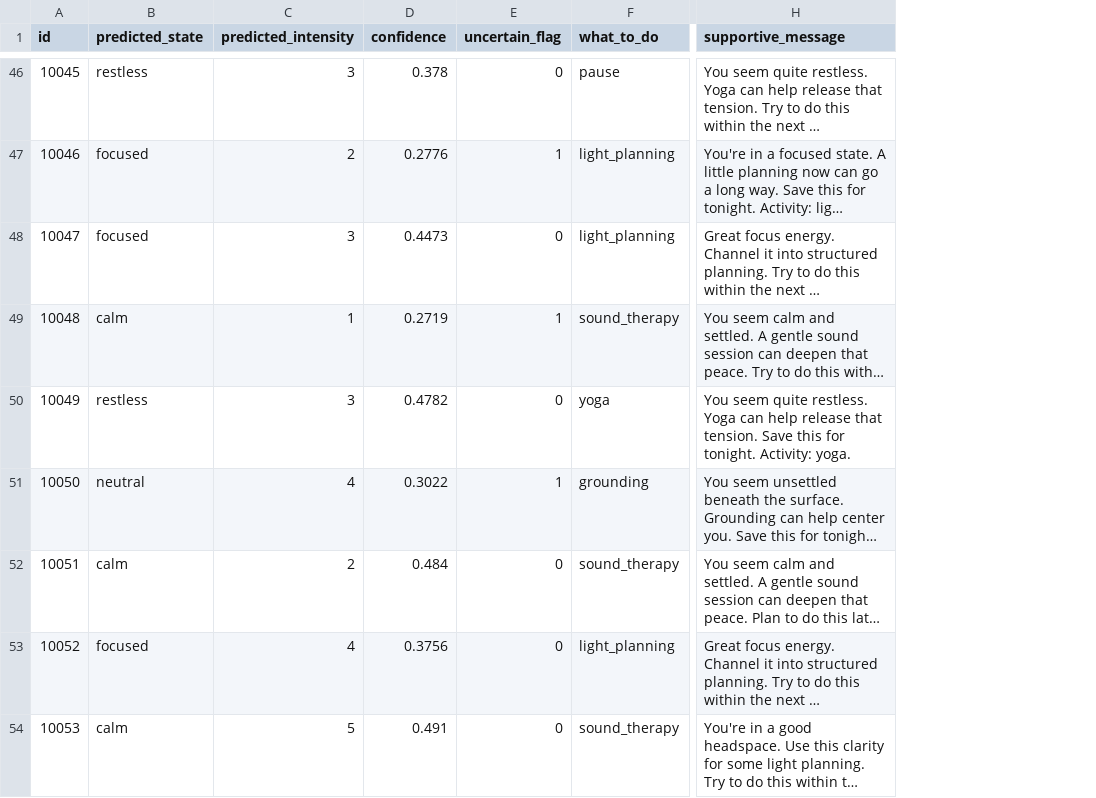
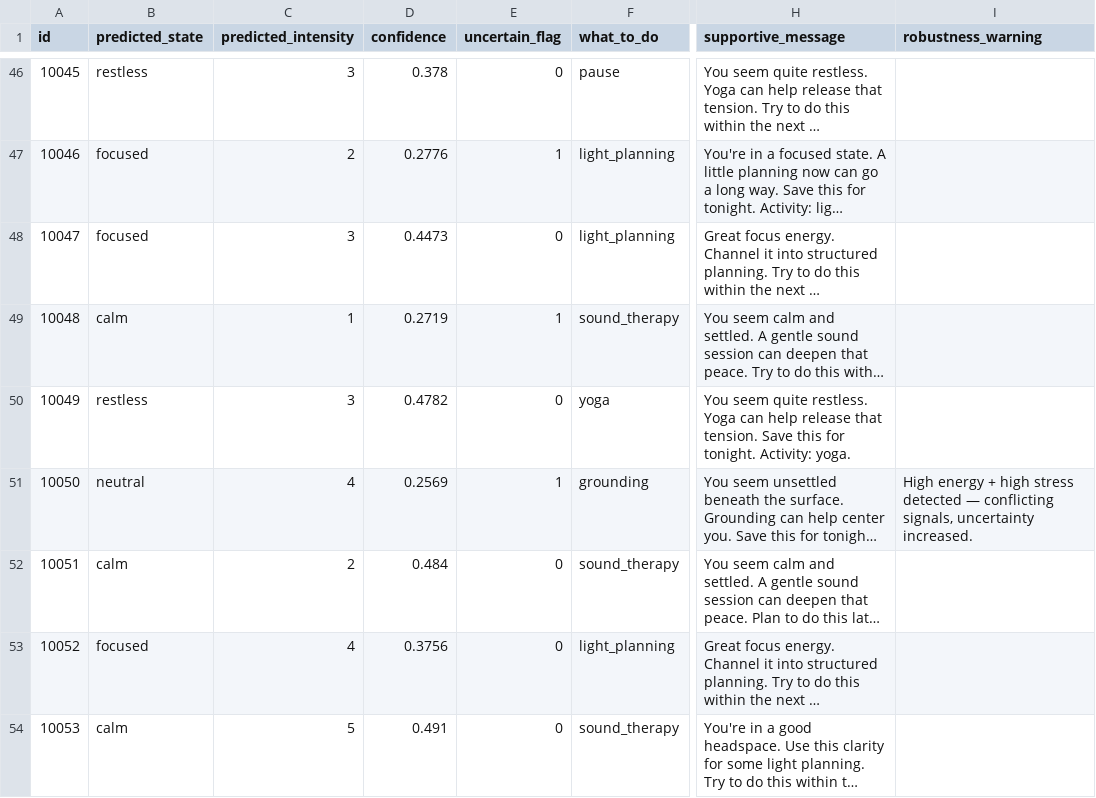
Before and after one commit to Chaitanyavmundhe/ml_emotion_system, a CSV file: outputs/predictions.csv, drawn as a sheet; only a part is shown, gaps mark what is left out; long unchanged cells end in …; the diff covers the shown part only; the diff names each change by its address in the sheet, - before the commit and + after, or states it on an @@ line.

Commit message:
feat: robustness layer for short text, missing values and contradictory signals

```diff
--- a/outputs/predictions.csv
+++ b/outputs/predictions.csv
+column I (robustness_warning), row 51: High energy + high stress detected — conflicting signals, uncertainty increased.
-D51 (confidence): 0.3022
+D51 (confidence): 0.2569
```
Also changed, not shown: 23 edited cells elsewhere in this file, 1 other file.
